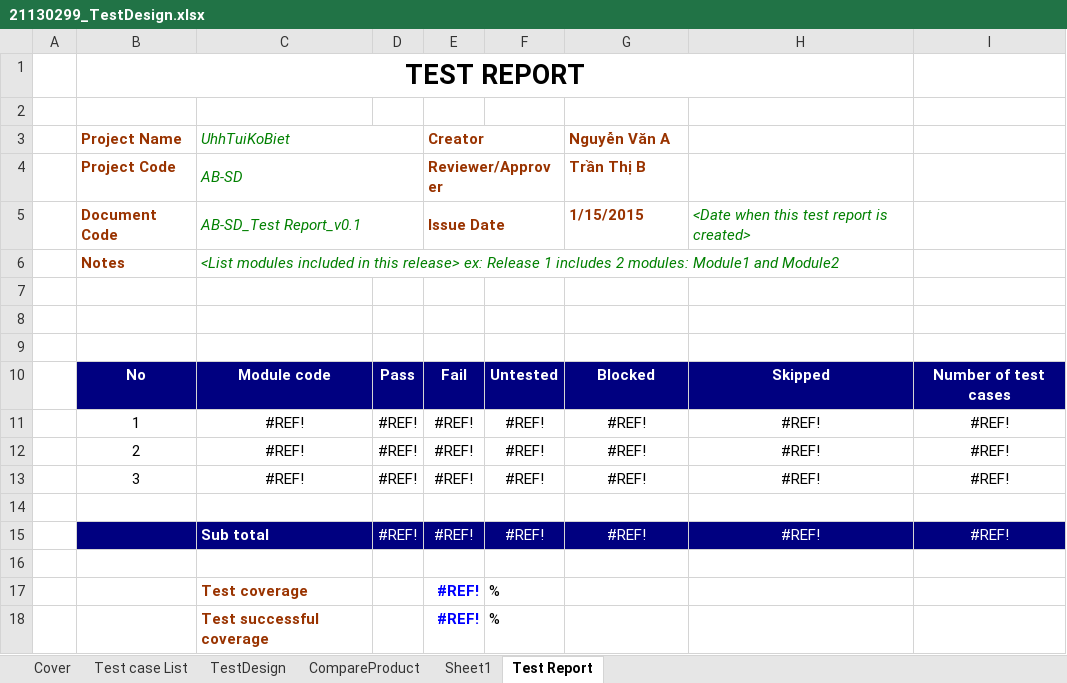
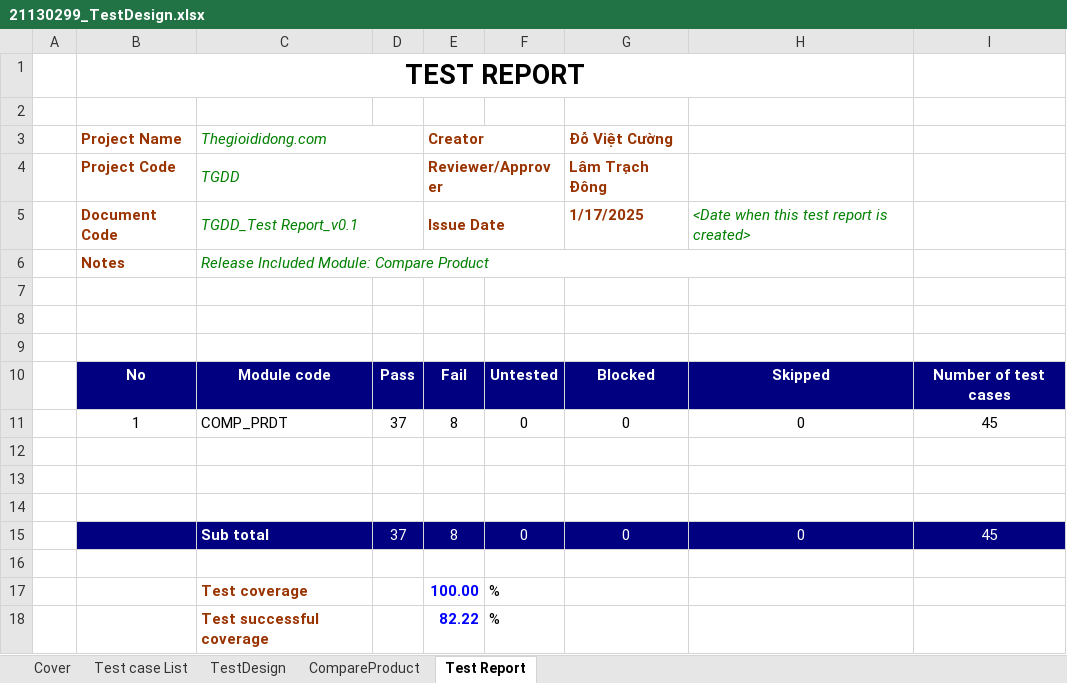
Before and after one commit to tuan0919/tester-2024, an Excel workbook: 21130299_TestDesign.xlsx, sheet Test Report, drawn as a sheet; values as stored, in another font and other column widths than the file's, no borders; removed rows and columns are numbered as before the commit, all else as after; the diff names each change by its address in the sheet, - before the commit and + after, or states it on an @@ line.

```diff
--- a/21130299_TestDesign.xlsx (sheet Test Report)
+++ b/21130299_TestDesign.xlsx (sheet Test Report)
-sheet tab: Sheet1
-C3: UhhTuiKoBiet
+C3: Thegioididong.com
-G3: Nguyễn Văn A
+G3: Đỗ Việt Cường
-C4 (Thegioididong.com): AB-SD
+C4 (Thegioididong.com): TGDD
-G4 (Đỗ Việt Cường): Trần Thị B
+G4 (Đỗ Việt Cường): Lâm Trạch Đông
-C5 (Thegioididong.com): AB-SD_Test Report_v0.1
+C5 (Thegioididong.com): TGDD_Test Report_v0.1
-G5 (Đỗ Việt Cường): 1/15/2015
+G5 (Đỗ Việt Cường): 1/17/2025
-C6 (Thegioididong.com): <List modules included in this release> ex: Release 1 includes 2 modules: Module1 and Module2
+C6 (Thegioididong.com): Release Included Module: Compare Product
-row 11:  | 1 | #REF! | #REF! | #REF! | #REF! | #REF! | #REF! | #REF!
-row 12:  | 2 | #REF! | #REF! | #REF! | #REF! | #REF! | #REF! | #REF!
-row 13:  | 3 | #REF! | #REF! | #REF! | #REF! | #REF! | #REF! | #REF!
+row 11:  | 1 | COMP_PRDT | 37 | 8 | 0 | 0 | 0 | 45
-row 15:  |  | Sub total | #REF! | #REF! | #REF! | #REF! | #REF! | #REF!
+row 14: (empty)
+row 15:  |  | Sub total | 37 | 8 | 0 | 0 | 0 | 45
+row 16: (empty)
-E17 (Creator): #REF!
+E17 (Creator): 100.00
-E18 (Creator): #REF!
+E18 (Creator): 82.22
```
Also changed, not shown: sheet CompareProduct, sheet Cover, sheet Test case List, 1 other file.
